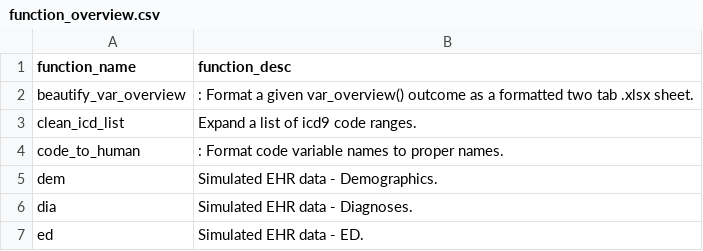
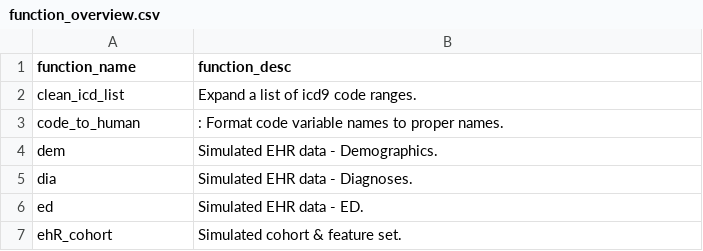
Before and after one commit to ClaraMarquardt/ehR, a CSV file: function_overview.csv, drawn as a sheet; only a part is shown; the shorter side is filled out with more unchanged rows.

Commit message:
Update function_overview.csv

```diff
--- a/function_overview.csv
+++ b/function_overview.csv
@@ -1,3 +1,2 @@
 "function_name","function_desc"
-"beautify_var_overview",": Format a given var_overview() outcome as a formatted two tab .xlsx sheet."
 "clean_icd_list","Expand a list of icd9 code ranges."
```
